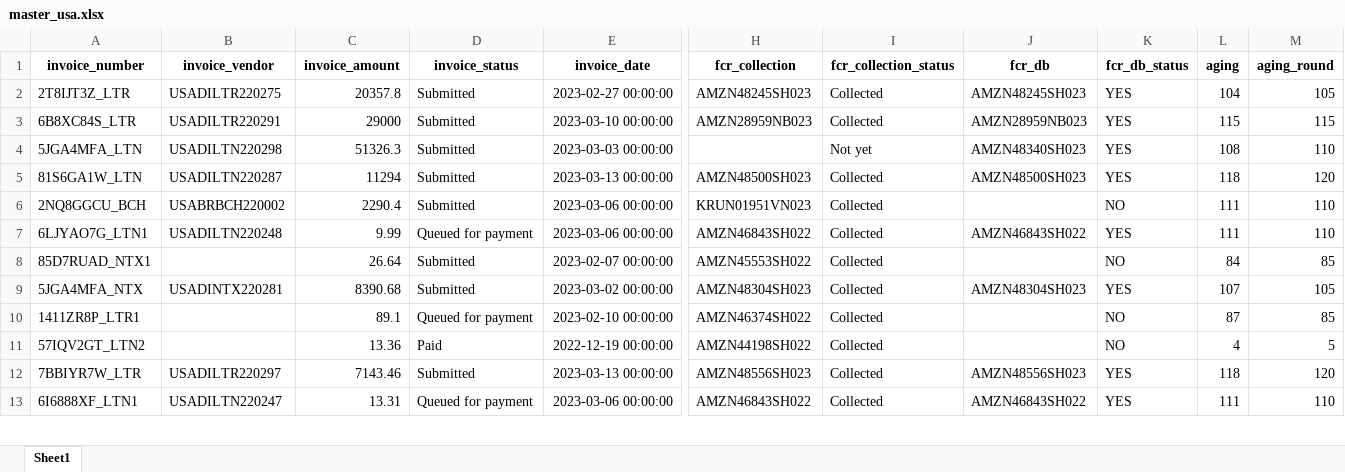
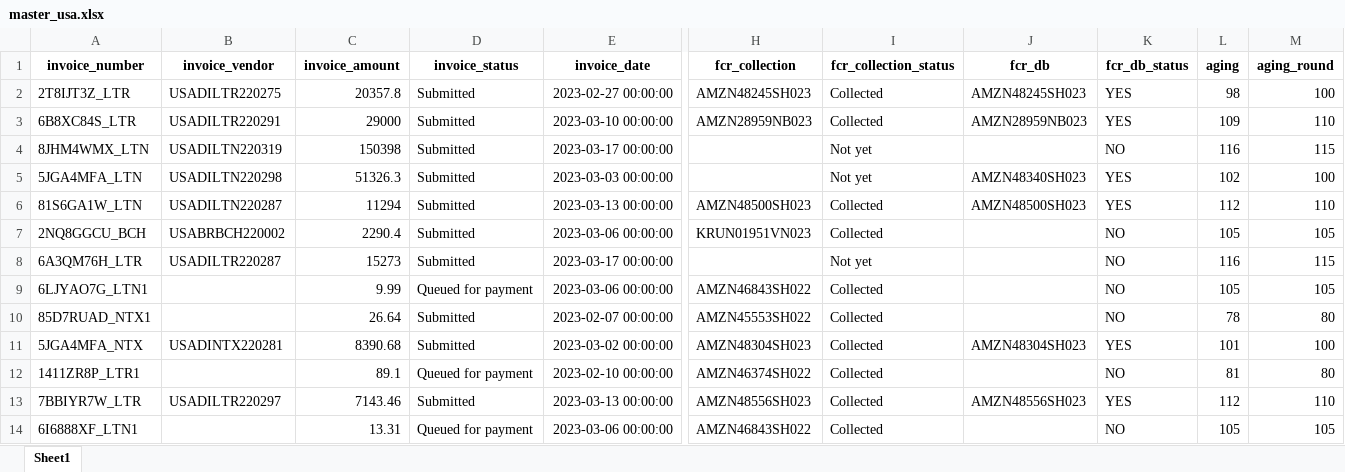
Before and after one commit to duy612/yes4all_invoice, an Excel workbook: master_usa.xlsx, sheet Sheet1, drawn as a sheet; only a part is shown, gaps mark what is left out; values as stored, in another font and other column widths than the file's, no borders; removed rows and columns are numbered as before the commit, all else as after; rows hold the shown columns only; the diff covers the shown part only; the diff names each change by its address in the sheet, - before the commit and + after, or states it on an @@ line.

```diff
--- a/master_usa.xlsx (sheet Sheet1)
+++ b/master_usa.xlsx (sheet Sheet1)
-L2 (aging): 104
+L2 (aging): 98
-M2 (aging_round): 105
+M2 (aging_round): 100
-L3 (aging): 115
+L3 (aging): 109
-M3 (aging_round): 115
+M3 (aging_round): 110
+row 4: 8JHM4WMX_LTN | USADILTN220319 | 150398 | Submitted | 2023-03-17 00:00:00 |  | Not yet |  | NO | 116 | 115
-L5 (aging): 108
+L5 (aging): 102
-M5 (aging_round): 110
+M5 (aging_round): 100
-L6 (aging): 118
+L6 (aging): 112
-M6 (aging_round): 120
+M6 (aging_round): 110
-L7 (aging): 111
+L7 (aging): 105
-M7 (aging_round): 110
+M7 (aging_round): 105
+row 8: 6A3QM76H_LTR | USADILTR220287 | 15273 | Submitted | 2023-03-17 00:00:00 |  | Not yet |  | NO | 116 | 115
-B9 (invoice_vendor): USADILTN220248
+B9 (invoice_vendor): (empty)
-J9 (fcr_db): AMZN46843SH022
+J9 (fcr_db): (empty)
-K9 (fcr_db_status): YES
+K9 (fcr_db_status): NO
-L9 (aging): 111
+L9 (aging): 105
-M9 (aging_round): 110
+M9 (aging_round): 105
-L10 (aging): 84
+L10 (aging): 78
-M10 (aging_round): 85
+M10 (aging_round): 80
-L11 (aging): 107
+L11 (aging): 101
-M11 (aging_round): 105
+M11 (aging_round): 100
-L12 (aging): 87
+L12 (aging): 81
-M12 (aging_round): 85
+M12 (aging_round): 80
-row 11: 57IQV2GT_LTN2 |  | 13.36 | Paid | 2022-12-19 00:00:00 | AMZN44198SH022 | Collected |  | NO | 4 | 5
-L13 (aging): 118
+L13 (aging): 112
-M13 (aging_round): 120
+M13 (aging_round): 110
-B14 (invoice_vendor): USADILTN220247
+B14 (invoice_vendor): (empty)
-J14 (fcr_db): AMZN46843SH022
+J14 (fcr_db): (empty)
-K14 (fcr_db_status): YES
+K14 (fcr_db_status): NO
-L14 (aging): 111
+L14 (aging): 105
-M14 (aging_round): 110
+M14 (aging_round): 105
```
Also changed, not shown: 22 added rows, 16 removed rows and 191 edited cells elsewhere in this sheet, master_inter.xlsx, mirror.xlsx, 1 other file.
